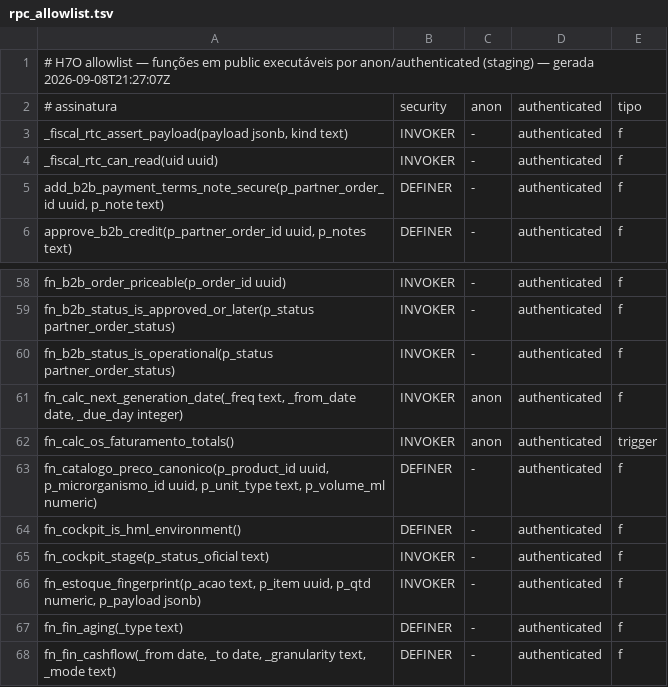
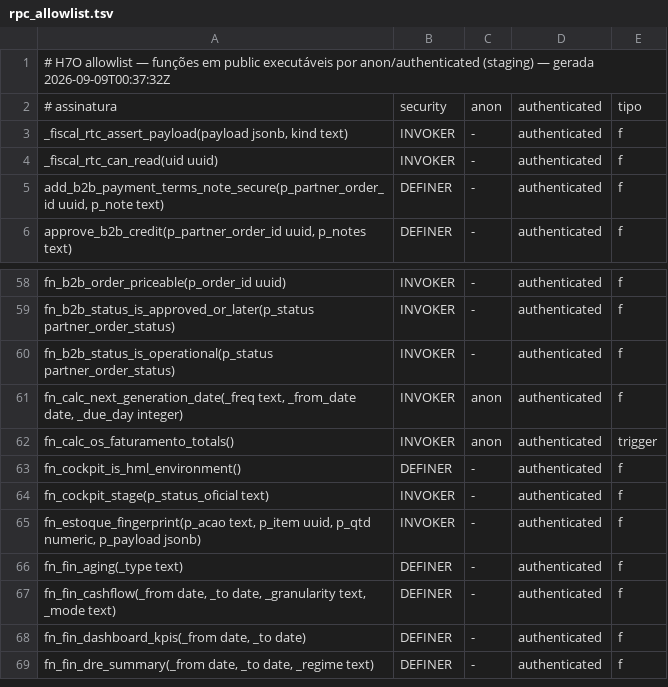
Before and after one commit to arbiotecnologia/cultivofarm, a TSV file: restoration/homologacao-h7/h7o-inventario/rpc_allowlist.tsv, drawn as a sheet; only a part is shown, gaps mark what is left out; the shorter side is filled out with more unchanged rows.

```diff
--- a/restoration/homologacao-h7/h7o-inventario/rpc_allowlist.tsv
+++ b/restoration/homologacao-h7/h7o-inventario/rpc_allowlist.tsv
@@ -1,2 +1,2 @@
-# H7O allowlist — funções em public executáveis por anon/authenticated (staging) — gerada 2026-09-08T21:27:07Z
+# H7O allowlist — funções em public executáveis por anon/authenticated (staging) — gerada 2026-09-09T00:37:32Z
 # assinatura	security	anon	authenticated	tipo
@@ -62,3 +62,2 @@ fn_calc_next_generation_date(_freq text, _from_date date, _due_day integer)	INVO
 fn_calc_os_faturamento_totals()	INVOKER	anon	authenticated	trigger
-fn_catalogo_preco_canonico(p_product_id uuid, p_microrganismo_id uuid, p_unit_type text, p_volume_ml numeric)	DEFINER	-	authenticated	f
 fn_cockpit_is_hml_environment()	DEFINER	-	authenticated	f
```
Also changed, not shown: 1 other file.
